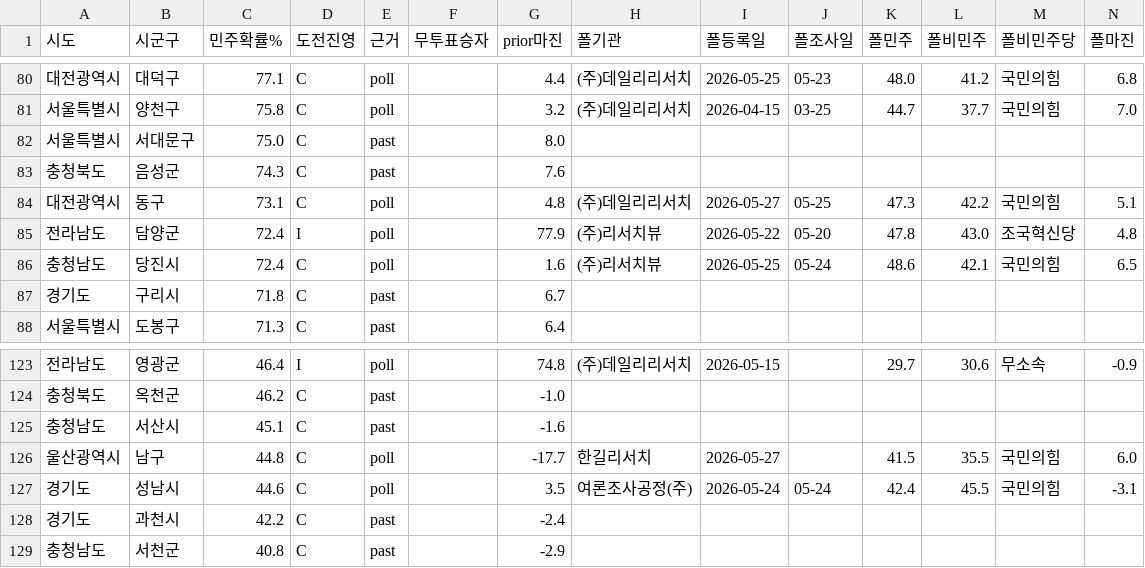
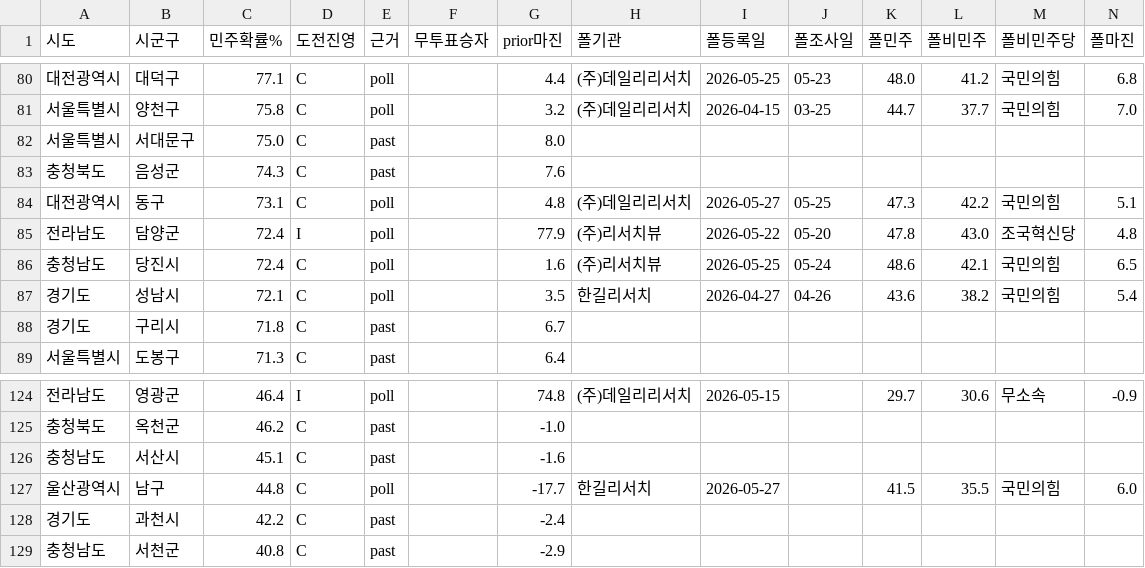
Before and after one commit to biguse74/election2026, a CSV file: exports/broadcast_2026_final_package_20260602/02_basic_head_227.csv, drawn as a sheet; only a part is shown, gaps mark what is left out; removed rows and columns are numbered as before the commit, all else as after; the diff names each change by its address in the sheet, - before the commit and + after, or states it on an @@ line.

```diff
--- a/exports/broadcast_2026_final_package_20260602/02_basic_head_227.csv
+++ b/exports/broadcast_2026_final_package_20260602/02_basic_head_227.csv
+row 87: 경기도 | 성남시 | 72.1 | C | poll |  | 3.5 | 한길리서치 | 2026-04-27 | 04-26 | 43.6 | 38.2 | 국민의힘 | 5.4
-row 127: 경기도 | 성남시 | 44.6 | C | poll |  | 3.5 | 여론조사공정(주) | 2026-05-24 | 05-24 | 42.4 | 45.5 | 국민의힘 | -3.1
```
Also changed, not shown: exports/broadcast_2026_final_package_20260602/02_기초단체장_227.csv, exports/simulation_9th_basic_head_v2/per_race.csv, 6 other files.
